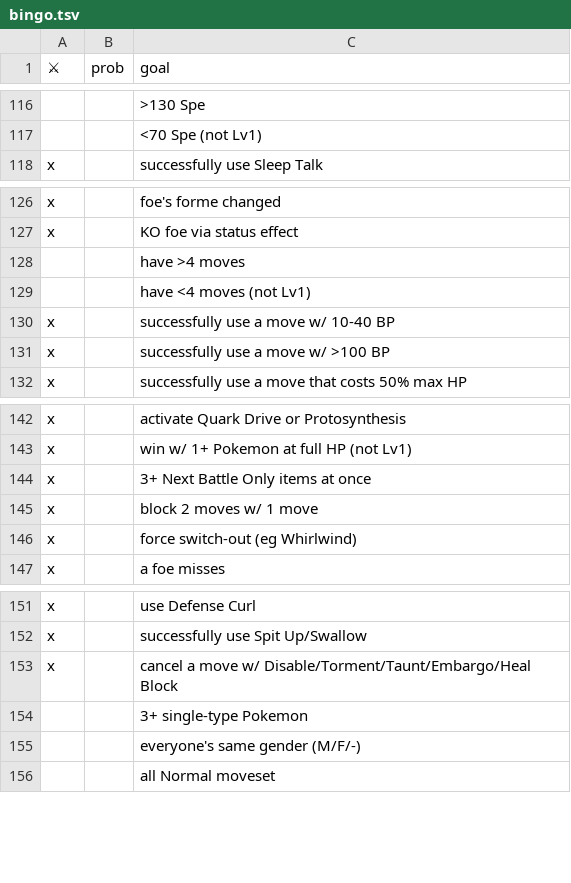
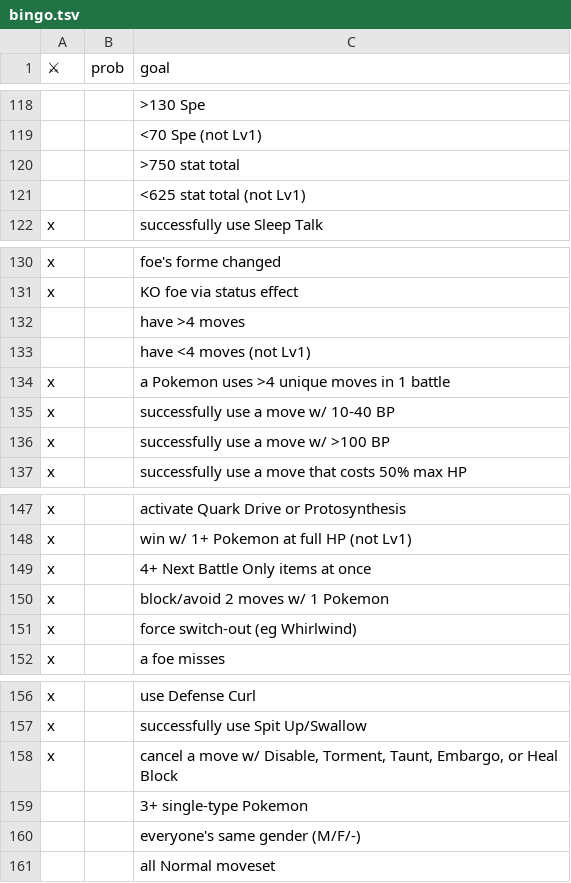
Before and after one commit to RuoyaY/roguelike-showdown, a TSV file: bingo.tsv, drawn as a sheet; only a part is shown, gaps mark what is left out; addresses are those after the commit; the diff covers the shown part only; the diff names each change by its address in the sheet, - before the commit and + after, or states it on an @@ line.

```diff
--- a/bingo.tsv
+++ b/bingo.tsv
+row 120:  |  | >750 stat total
+row 121:  |  | <625 stat total (not Lv1)
+row 134: x |  | a Pokemon uses >4 unique moves in 1 battle
-C149 (goal): 3+ Next Battle Only items at once
+C149 (goal): 4+ Next Battle Only items at once
-C150 (goal): block 2 moves w/ 1 move
+C150 (goal): block/avoid 2 moves w/ 1 Pokemon
-C158 (goal): …move w/ Disable/Torment/Taunt/Embargo/Heal Block
+C158 (goal): …move w/ Disable, Torment, Taunt, Embargo, or Heal Block
```
Also changed, not shown: 23 added rows elsewhere in this file, items.tsv.
